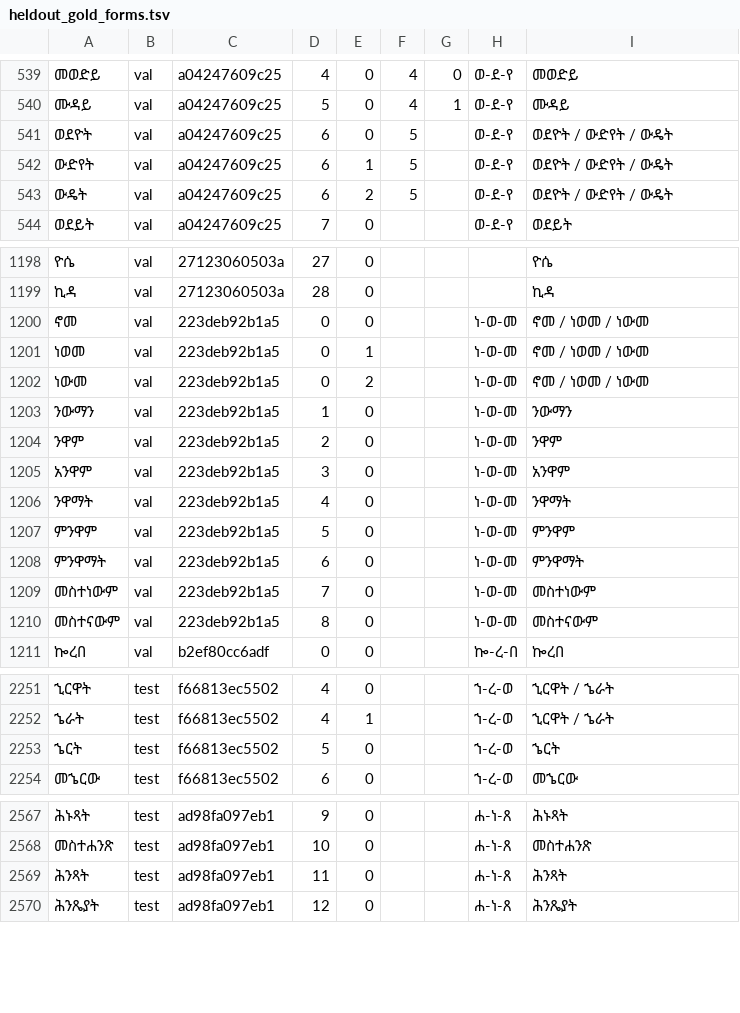
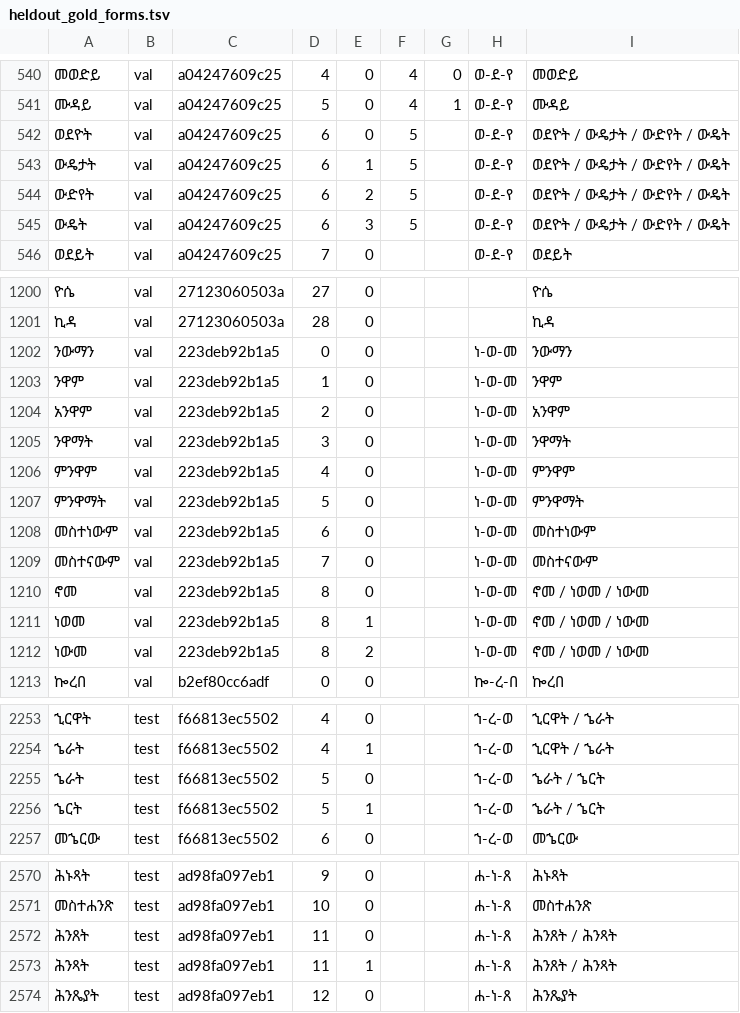
Before and after one commit to Esubaalew/geez-morphology, a TSV file: data/heldout_gold_forms.tsv, drawn as a sheet; only a part is shown, gaps mark what is left out; removed rows and columns are numbered as before the commit, all else as after; the diff covers the shown part only; the diff names each change by its address in the sheet, - before the commit and + after, or states it on an @@ line.

Commit message:
Regenerate heldout gold forms and pins for the new dataset; sample dev eval with the run seed; rename RULED to CHECKED_ROOTS

```diff
--- a/data/heldout_gold_forms.tsv
+++ b/data/heldout_gold_forms.tsv
-I542: ወደዮት / ውድየት / ውዴት
+I542: ወደዮት / ውዴታት / ውድየት / ውዴት
+row 543: ውዴታት | val | a04247609c25 | 6 | 1 | 5 |  | ወ-ደ-የ | ወደዮት / ውዴታት / ውድየት / ውዴት
-E544: 1
+E544: 2
-I544:I545: ወደዮት / ውድየት / ውዴት
+I544:I545: ወደዮት / ውዴታት / ውድየት / ውዴት
-E545: 2
+E545: 3
-row 1200: ኖመ | val | 223deb92b1a5 | 0 | 0 |  |  | ነ-ወ-መ | ኖመ / ነወመ / ነውመ
-row 1201: ነወመ | val | 223deb92b1a5 | 0 | 1 |  |  | ነ-ወ-መ | ኖመ / ነወመ / ነውመ
-row 1202: ነውመ | val | 223deb92b1a5 | 0 | 2 |  |  | ነ-ወ-መ | ኖመ / ነወመ / ነውመ
-D1202: 1
+D1202: 0
-D1203: 2
+D1203: 1
-D1204: 3
+D1204: 2
-D1205: 4
+D1205: 3
-D1206: 5
+D1206: 4
-D1207: 6
+D1207: 5
-D1208: 7
+D1208: 6
-D1209: 8
+D1209: 7
+row 1210: ኖመ | val | 223deb92b1a5 | 8 | 0 |  |  | ነ-ወ-መ | ኖመ / ነወመ / ነውመ
+row 1211: ነወመ | val | 223deb92b1a5 | 8 | 1 |  |  | ነ-ወ-መ | ኖመ / ነወመ / ነውመ
+row 1212: ነውመ | val | 223deb92b1a5 | 8 | 2 |  |  | ነ-ወ-መ | ኖመ / ነወመ / ነውመ
+row 2255: ኄራት | test | f66813ec5502 | 5 | 0 |  |  | ኀ-ረ-ወ | ኄራት / ኄርት
-E2256: 0
+E2256: 1
-I2256: ኄርት
+I2256: ኄራት / ኄርት
+row 2572: ሕንጸት | test | ad98fa097eb1 | 11 | 0 |  |  | ሐ-ነ-ጸ | ሕንጸት / ሕንጻት
-E2573: 0
+E2573: 1
-I2573: ሕንጻት
+I2573: ሕንጸት / ሕንጻት
```
Also changed, not shown: 1 added row and 5 edited cells elsewhere in this file, 3 other files.
